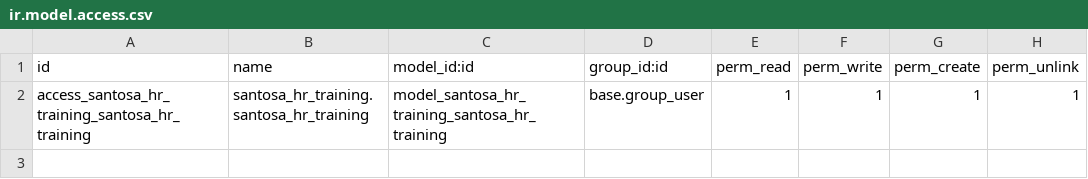
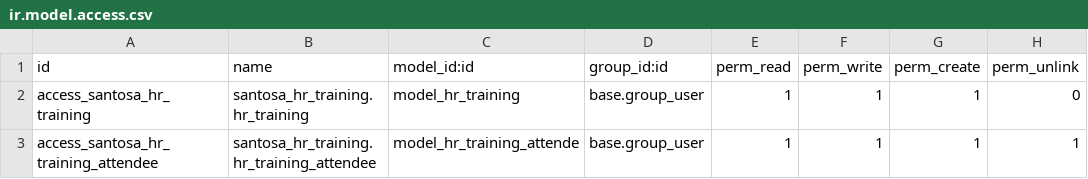
Before and after one commit to rohimoz28/PROJECT-SANTOSA, a CSV file: customize/santosa-project/santosa_hr_training/security/ir.model.access.csv, drawn as a sheet.

```diff
--- a/customize/santosa-project/santosa_hr_training/security/ir.model.access.csv
+++ b/customize/santosa-project/santosa_hr_training/security/ir.model.access.csv
@@ -1,2 +1,3 @@
 id,name,model_id:id,group_id:id,perm_read,perm_write,perm_create,perm_unlink
-access_santosa_hr_training_santosa_hr_training,santosa_hr_training.santosa_hr_training,model_santosa_hr_training_santosa_hr_training,base.group_user,1,1,1,1
+access_santosa_hr_training,santosa_hr_training.hr_training,model_hr_training,base.group_user,1,1,1,0
+access_santosa_hr_training_attendee,santosa_hr_training.hr_training_attendee,model_hr_training_attende,base.group_user,1,1,1,1
```
Also changed, not shown: 39 other files.
